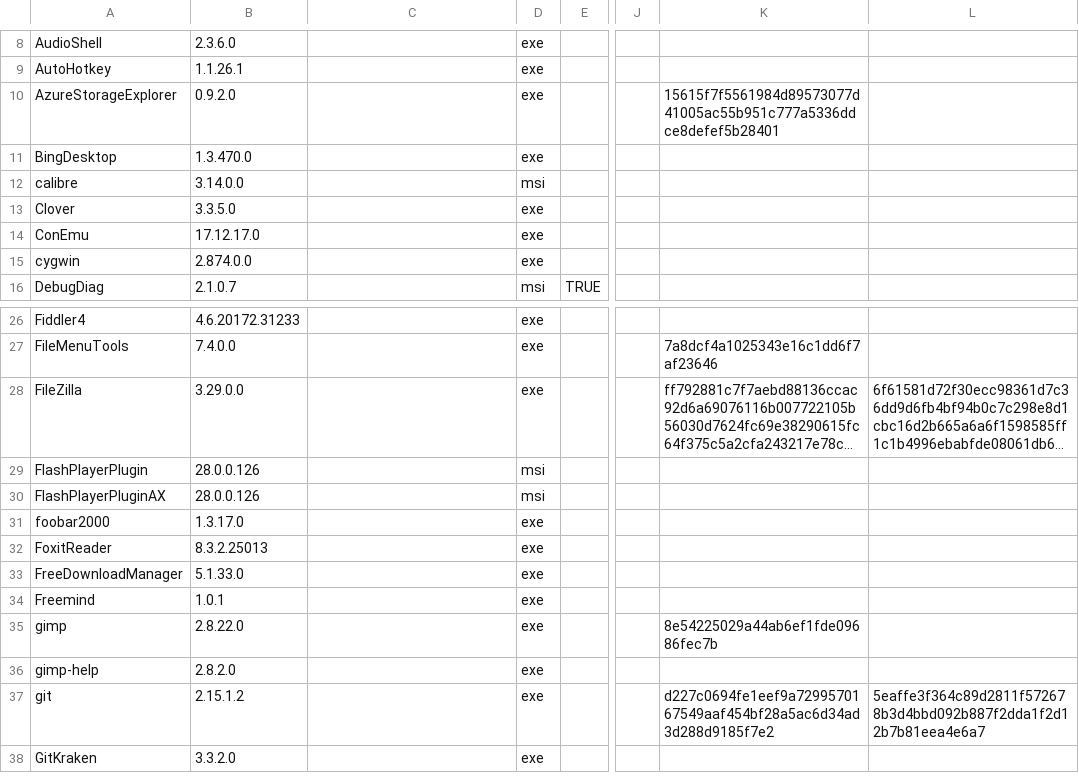
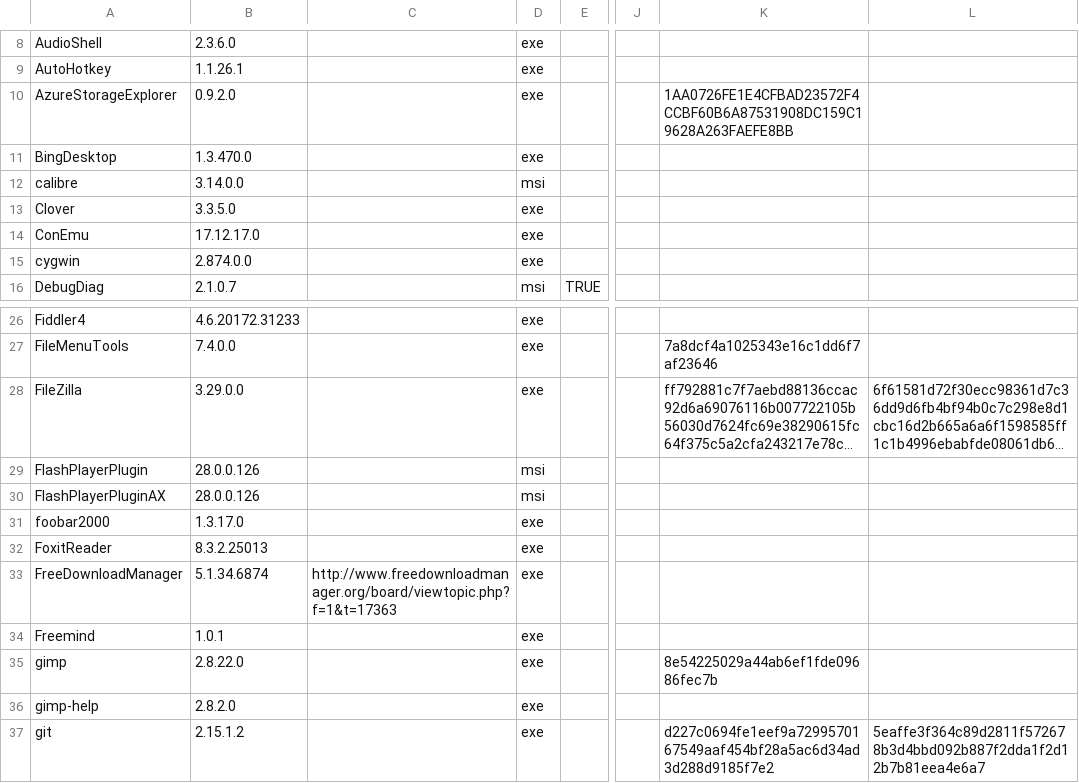
Before and after one commit to ackphht/ackphht.github.io, a CSV file: AckAptInstallDatabase.csv, drawn as a sheet; only a part is shown, gaps mark what is left out; the shorter side is filled out with more unchanged rows; long unchanged cells end in …; the diff names each change by its address in the sheet, - before the commit and + after, or states it on an @@ line.

Commit message:
AckApt: FreeDownloadManager 5.1.34; fix hash for AzureStorageExplorer

```diff
--- a/AckAptInstallDatabase.csv
+++ b/AckAptInstallDatabase.csv
-K10: 15615f7f5561984d89573077d41005ac55b951c777a5336ddce8defef5b28401
+K10: 1AA0726FE1E4CFBAD23572F4CCBF60B6A87531908DC159C19628A263FAEFE8BB
-B33: 5.1.33.0
+B33: 5.1.34.6874
-C33: (empty)
+C33: http://www.freedownloadmanager.org/board/viewtopic.php?f=1&t=17363
```
